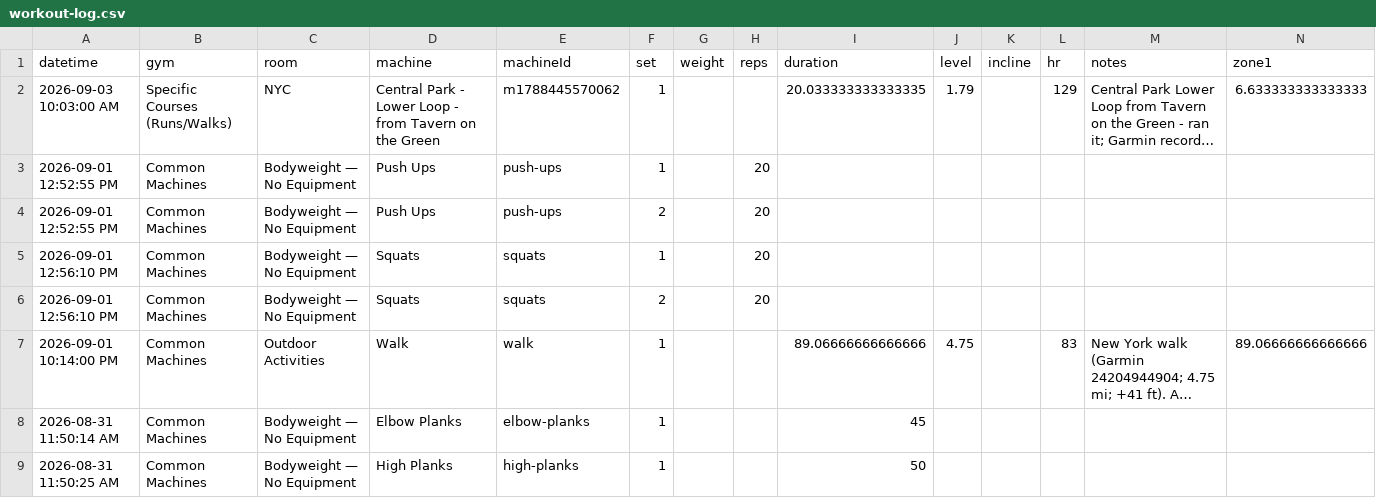
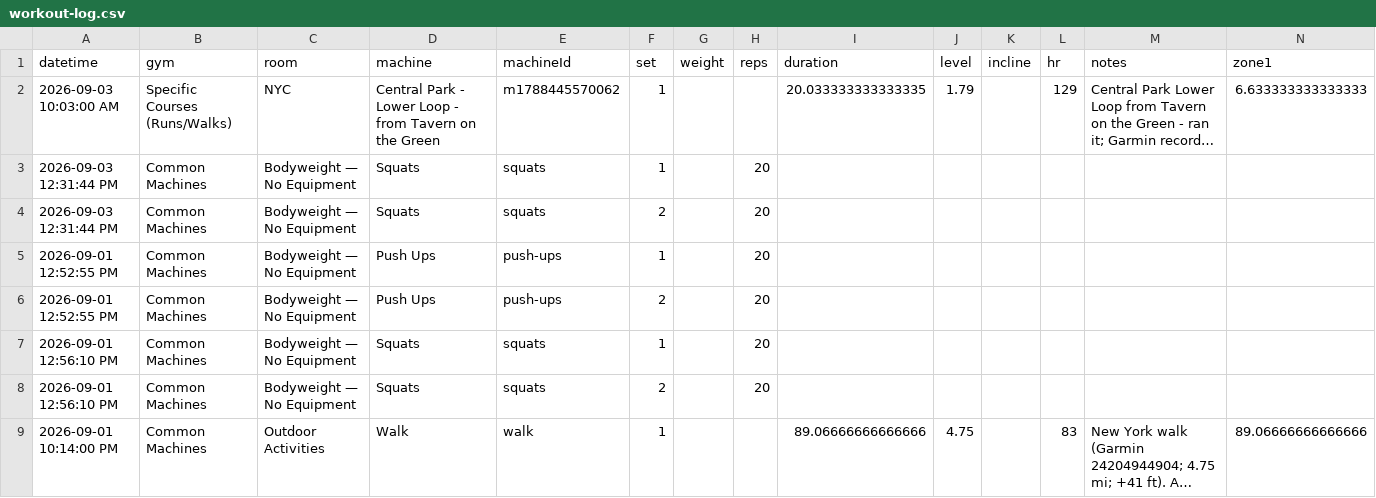
Before and after one commit to jaschro/logtrim, a CSV file: workout-log.csv, drawn as a sheet; only a part is shown; the shorter side is filled out with more unchanged rows; long unchanged cells end in …; rows hold the shown columns only; the diff names each change by its address in the sheet, - before the commit and + after, or states it on an @@ line.

Commit message:
Update workout log CSV

```diff
--- a/workout-log.csv
+++ b/workout-log.csv
+row 3: 2026-09-03 12:31:44 PM | Common Machines | Bodyweight — No Equipment | Squats | squats | 1 |  | 20
+row 4: 2026-09-03 12:31:44 PM | Common Machines | Bodyweight — No Equipment | Squats | squats | 2 |  | 20
```
